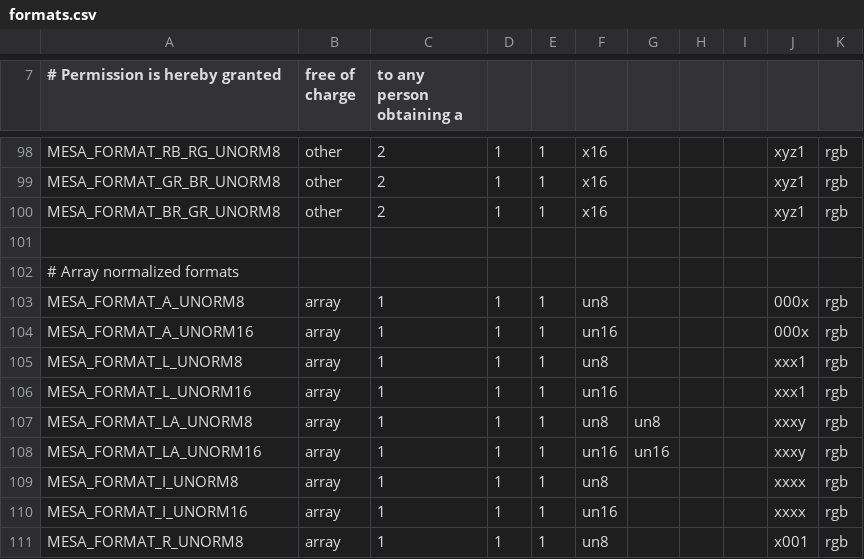
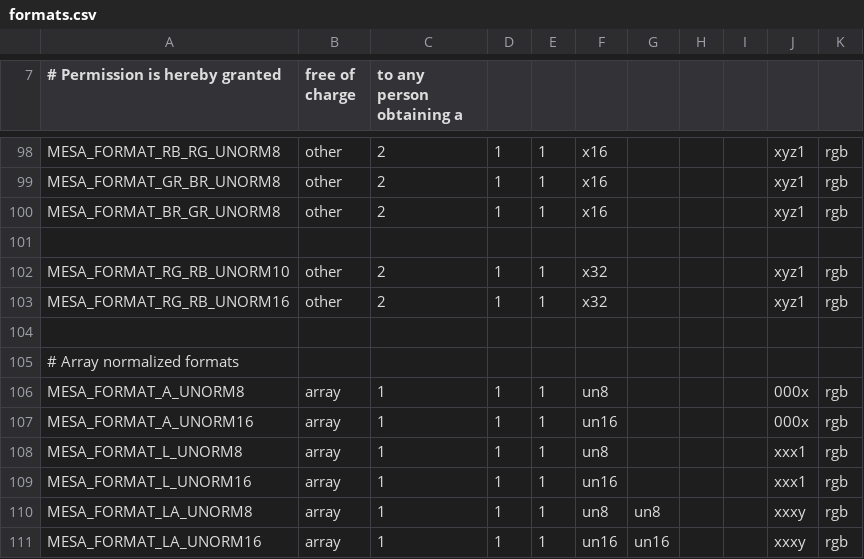
Before and after one commit to wmjb/mesa-trinity, a CSV file: src/mesa/main/formats.csv, drawn as a sheet; only a part is shown, gaps mark what is left out; the shorter side is filled out with more unchanged rows.

Commit message:
mesa: Add R16G16_R16B16_UNORM and related formats
Including the 10 bit variant X6R10X6G10_X6R10X6B10_UNORM. Only the
RG_RB variants seem to have fourccs, so those are the only ones being
added for now, although they would, obviously, be easy to add).

These are used for Y210, Y212, and Y216 fourccs. In particular Y210
is interesting for panfrost, as it is the fourcc used to indicate a
10 bit single plane 4:2:2 encoded as AFBC (similar to how YUYV is
the canonical AFBC for 10 bit 4:2:0).

Reviewed-by: Boris Brezillon <boris.brezillon@collabora.com>
Part-of: <https://gitlab.freedesktop.org/mesa/mesa/-/merge_requests/35771>

```diff
--- a/src/mesa/main/formats.csv
+++ b/src/mesa/main/formats.csv
@@ -101,2 +101,5 @@ MESA_FORMAT_BR_GR_UNORM8                  , other , 2, 1, 1, x16 ,     ,     ,
 
+MESA_FORMAT_RG_RB_UNORM10                 , other , 2, 1, 1, x32 ,     ,     ,     , xyz1, rgb
+MESA_FORMAT_RG_RB_UNORM16                 , other , 2, 1, 1, x32 ,     ,     ,     , xyz1, rgb
+
 # Array normalized formats
```
Also changed, not shown: 9 other files.
